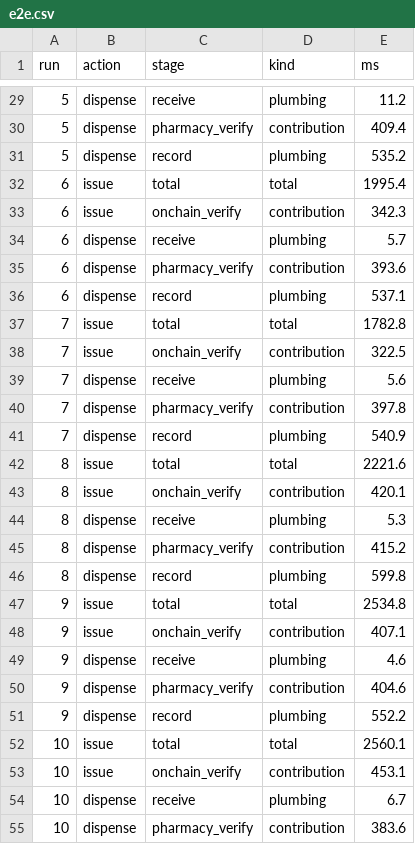
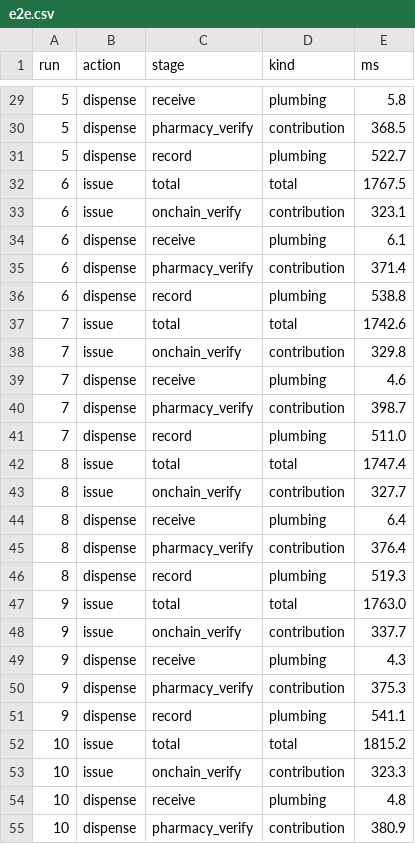
Before and after one commit to medalex/ehealth-evaluation, a CSV file: results/e2e.csv, drawn as a sheet; only a part is shown, gaps mark what is left out; the diff covers the shown part only.

```diff
--- a/results/e2e.csv
+++ b/results/e2e.csv
@@ -29,27 +29,27 @@ run,action,stage,kind,ms
-5,dispense,receive,plumbing,11.2
-5,dispense,pharmacy_verify,contribution,409.4
-5,dispense,record,plumbing,535.2
-6,issue,total,total,1995.4
-6,issue,onchain_verify,contribution,342.3
-6,dispense,receive,plumbing,5.7
-6,dispense,pharmacy_verify,contribution,393.6
-6,dispense,record,plumbing,537.1
-7,issue,total,total,1782.8
-7,issue,onchain_verify,contribution,322.5
-7,dispense,receive,plumbing,5.6
-7,dispense,pharmacy_verify,contribution,397.8
-7,dispense,record,plumbing,540.9
-8,issue,total,total,2221.6
-8,issue,onchain_verify,contribution,420.1
-8,dispense,receive,plumbing,5.3
-8,dispense,pharmacy_verify,contribution,415.2
-8,dispense,record,plumbing,599.8
-9,issue,total,total,2534.8
-9,issue,onchain_verify,contribution,407.1
-9,dispense,receive,plumbing,4.6
-9,dispense,pharmacy_verify,contribution,404.6
-9,dispense,record,plumbing,552.2
-10,issue,total,total,2560.1
-10,issue,onchain_verify,contribution,453.1
-10,dispense,receive,plumbing,6.7
-10,dispense,pharmacy_verify,contribution,383.6
+5,dispense,receive,plumbing,5.8
+5,dispense,pharmacy_verify,contribution,368.5
+5,dispense,record,plumbing,522.7
+6,issue,total,total,1767.5
+6,issue,onchain_verify,contribution,323.1
+6,dispense,receive,plumbing,6.1
+6,dispense,pharmacy_verify,contribution,371.4
+6,dispense,record,plumbing,538.8
+7,issue,total,total,1742.6
+7,issue,onchain_verify,contribution,329.8
+7,dispense,receive,plumbing,4.6
+7,dispense,pharmacy_verify,contribution,398.7
+7,dispense,record,plumbing,511.0
+8,issue,total,total,1747.4
+8,issue,onchain_verify,contribution,327.7
+8,dispense,receive,plumbing,6.4
+8,dispense,pharmacy_verify,contribution,376.4
+8,dispense,record,plumbing,519.3
+9,issue,total,total,1763.0
+9,issue,onchain_verify,contribution,337.7
+9,dispense,receive,plumbing,4.3
+9,dispense,pharmacy_verify,contribution,375.3
+9,dispense,record,plumbing,541.1
+10,issue,total,total,1815.2
+10,issue,onchain_verify,contribution,323.3
+10,dispense,receive,plumbing,4.8
+10,dispense,pharmacy_verify,contribution,380.9
```
Also changed, not shown: 48 edited cells elsewhere in this file, results/correctness.csv, results/gas.csv, 5 other files.
